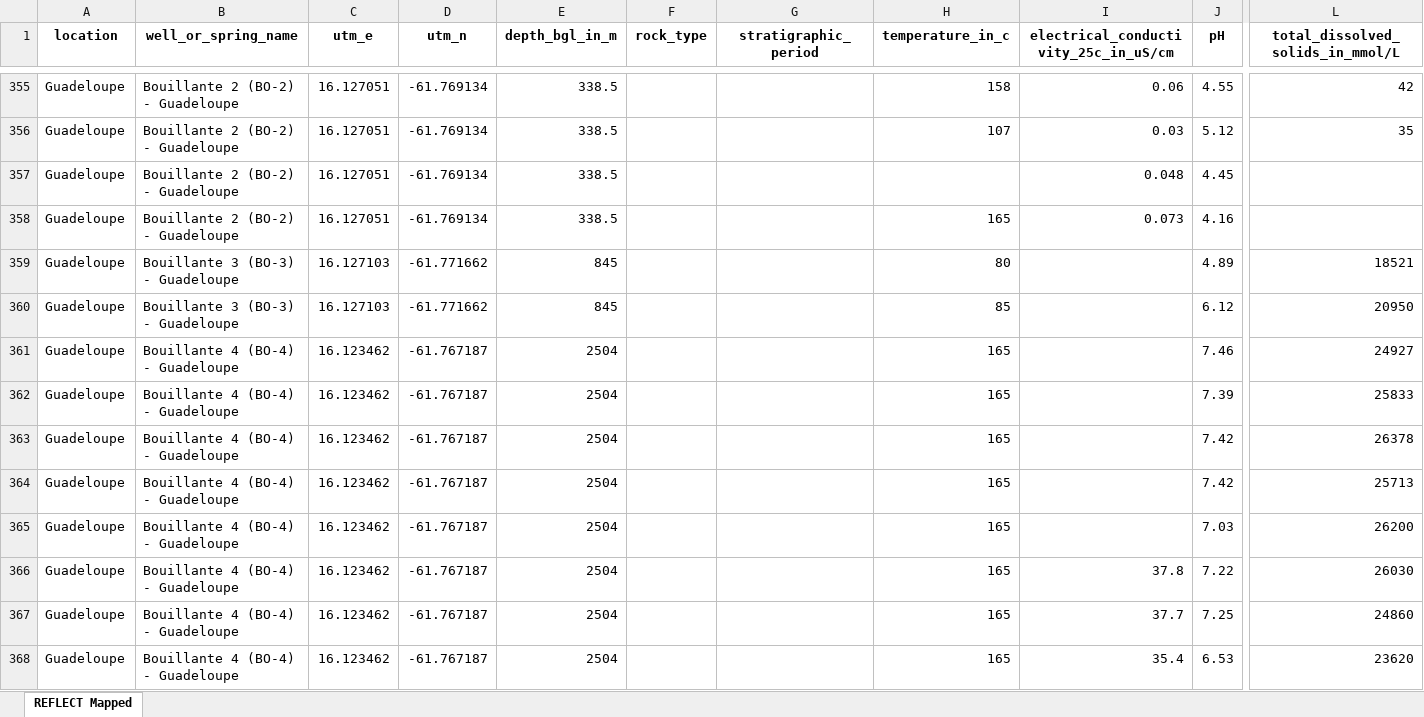
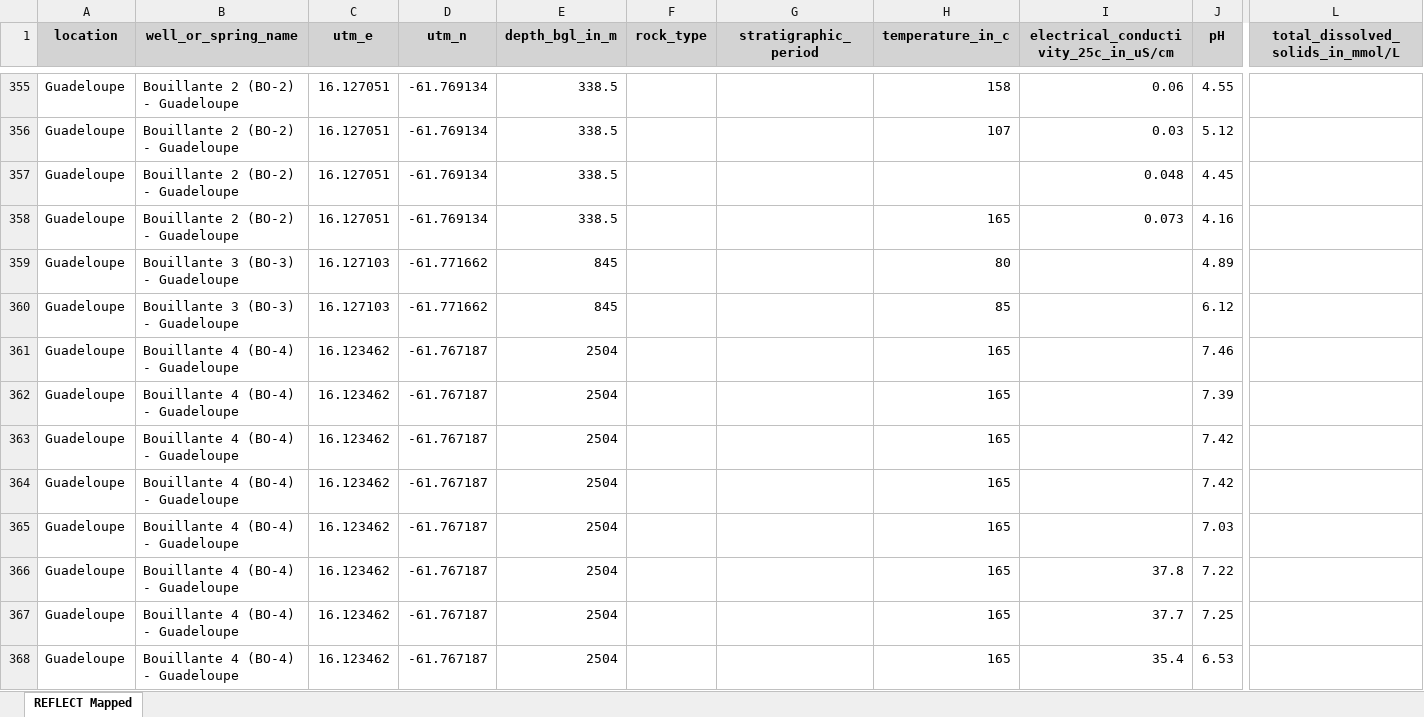
Before and after one commit to luccaglessner/Abschlussarbeit, an Excel workbook: Abschlussarbeit Bearbeitung/Jupyter Notebooks/1_Data-Acquisition-Wrapper/Zwischenstände/REFLECT_Datenbank/before_conversion_reflect_mapped_readable.xlsx, sheet REFLECT Mapped, drawn as a sheet; only a part is shown, gaps mark what is left out; values as stored, in another font and other column widths than the file's, no borders; the diff covers the shown part only; the diff names each change by its address in the sheet, - before the commit and + after, or states it on an @@ line.

```diff
--- a/Abschlussarbeit Bearbeitung/Jupyter Notebooks/1_Data-Acquisition-Wrapper/Zwischenstände/REFLECT_Datenbank/before_conversion_reflect_mapped_readable.xlsx (sheet REFLECT Mapped)
+++ b/Abschlussarbeit Bearbeitung/Jupyter Notebooks/1_Data-Acquisition-Wrapper/Zwischenstände/REFLECT_Datenbank/before_conversion_reflect_mapped_readable.xlsx (sheet REFLECT Mapped)
-A1:L1 fill: none
+A1:L1 fill: #D3D3D3
-L355 (total_dissolved_solids_in_mmol/L): 42
+L355 (total_dissolved_solids_in_mmol/L): (empty)
-L356 (total_dissolved_solids_in_mmol/L): 35
+L356 (total_dissolved_solids_in_mmol/L): (empty)
-L359 (total_dissolved_solids_in_mmol/L): 18521
+L359 (total_dissolved_solids_in_mmol/L): (empty)
-L360 (total_dissolved_solids_in_mmol/L): 20950
+L360 (total_dissolved_solids_in_mmol/L): (empty)
-L361 (total_dissolved_solids_in_mmol/L): 24927
+L361 (total_dissolved_solids_in_mmol/L): (empty)
-L362 (total_dissolved_solids_in_mmol/L): 25833
+L362 (total_dissolved_solids_in_mmol/L): (empty)
-L363 (total_dissolved_solids_in_mmol/L): 26378
+L363 (total_dissolved_solids_in_mmol/L): (empty)
-L364 (total_dissolved_solids_in_mmol/L): 25713
+L364 (total_dissolved_solids_in_mmol/L): (empty)
-L365 (total_dissolved_solids_in_mmol/L): 26200
+L365 (total_dissolved_solids_in_mmol/L): (empty)
-L366 (total_dissolved_solids_in_mmol/L): 26030
+L366 (total_dissolved_solids_in_mmol/L): (empty)
-L367 (total_dissolved_solids_in_mmol/L): 24860
+L367 (total_dissolved_solids_in_mmol/L): (empty)
-L368 (total_dissolved_solids_in_mmol/L): 23620
+L368 (total_dissolved_solids_in_mmol/L): (empty)
```
Also changed, not shown: 1783 edited cells and cell formats elsewhere in this sheet, Abschlussarbeit Bearbeitung/Jupyter Notebooks/1_Data-Acquisition-Wrapper/Zwischenstände/REFLECT_Datenbank/after_conversion_reflect_mapped_readable.xlsx, Abschlussarbeit Bearbeitung/Jupyter Notebooks/1_Data-Acquisition-Wrapper/globales_Datenschema/Anpassung auf globales Datenschema.xlsx, 4 other files.
